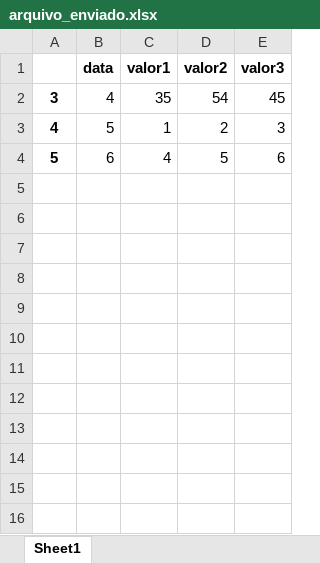
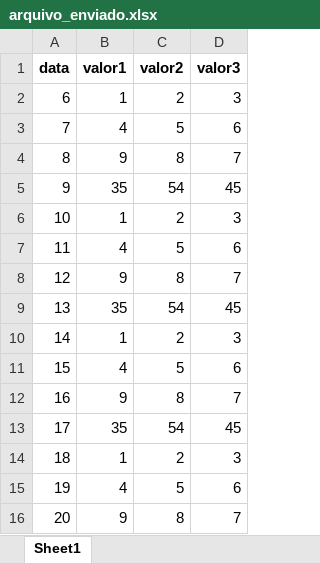
Before and after one commit to luizing/emailexcelbot, an Excel workbook: arquivo_enviado.xlsx, sheet Sheet1, drawn as a sheet; values as stored, in another font and other column widths than the file's, no borders; removed rows and columns are numbered as before the commit, all else as after; the diff names each change by its address in the sheet, - before the commit and + after, or states it on an @@ line.

```diff
--- a/arquivo_enviado.xlsx (sheet Sheet1)
+++ b/arquivo_enviado.xlsx (sheet Sheet1)
-column A, rows 2-4: 3 | 4 | 5
+row 2: 6 | 1 | 2 | 3
+row 3: 7 | 4 | 5 | 6
+row 4: 8 | 9 | 8 | 7
-A5 (data): 4
+A5 (data): 9
-A6 (data): 5
+A6 (data): 10
-A7 (data): 6
+A7 (data): 11
+row 8: 12 | 9 | 8 | 7
+row 9: 13 | 35 | 54 | 45
+row 10: 14 | 1 | 2 | 3
+row 11: 15 | 4 | 5 | 6
+row 12: 16 | 9 | 8 | 7
+row 13: 17 | 35 | 54 | 45
+row 14: 18 | 1 | 2 | 3
+row 15: 19 | 4 | 5 | 6
+row 16: 20 | 9 | 8 | 7
```
Also changed, not shown: arquivo_original.xlsx, 2 other files.
